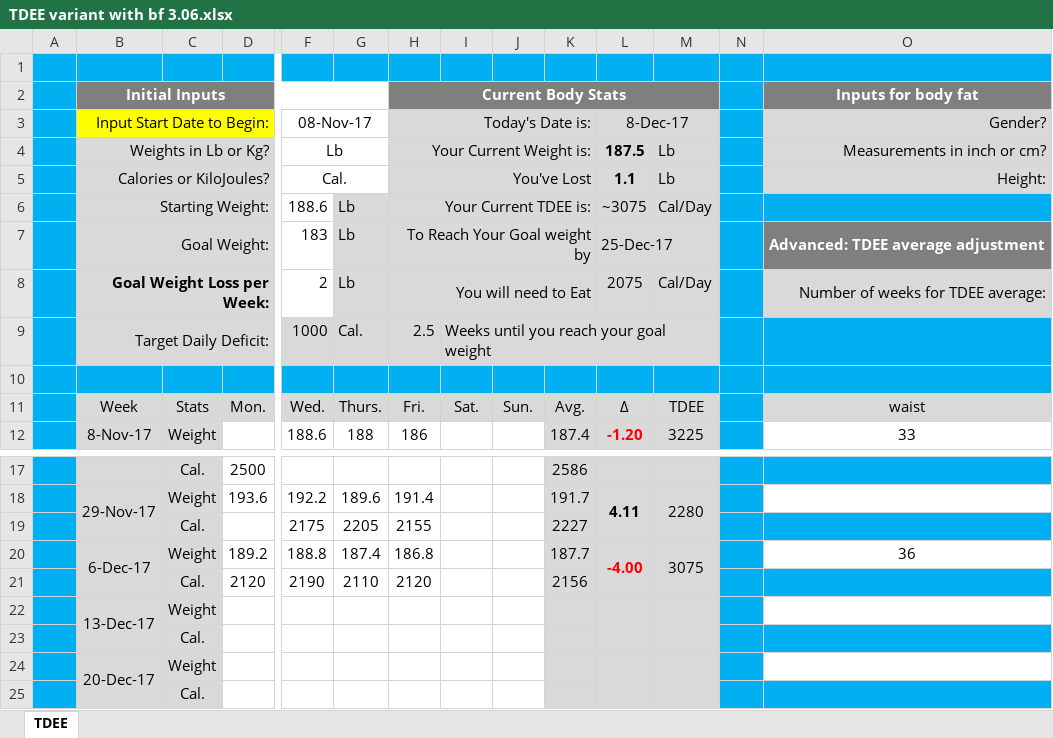
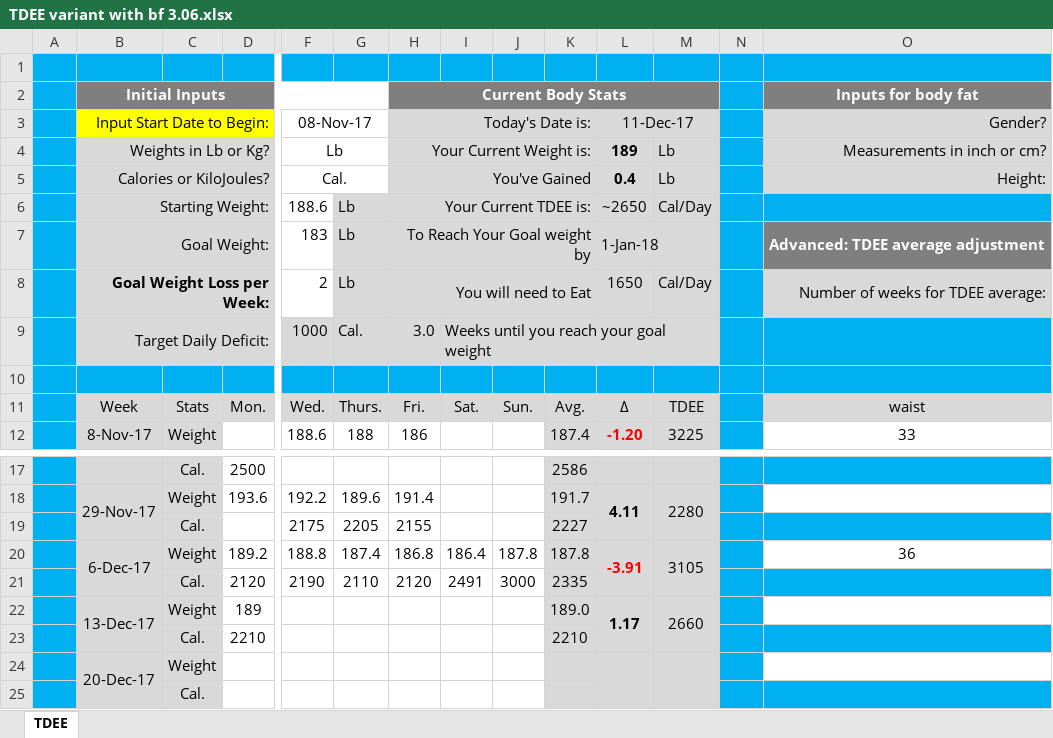
Before and after one commit to ghoulmaster/weighttracker, an Excel workbook: TDEE variant with bf 3.06.xlsx, sheet TDEE, drawn as a sheet; only a part is shown, gaps mark what is left out; values as stored, in another font and other column widths than the file's, no borders; charts and pictures and conditional formats not drawn; removed rows and columns are numbered as before the commit, all else as after; rows hold the shown columns only; the diff names each change by its address in the sheet, - before the commit and + after, or states it on an @@ line.

Commit message:
12/9/17-12/11/17

```diff
--- a/TDEE variant with bf 3.06.xlsx (sheet TDEE)
+++ b/TDEE variant with bf 3.06.xlsx (sheet TDEE)
-L3: 8-Dec-17
+L3: 11-Dec-17
-L4 (11-Dec-17): 187.5
+L4 (11-Dec-17): 189
-H5 (Today's Date is:): You've Lost
+H5 (Today's Date is:): You've Gained
-L5 (11-Dec-17): 1.1
+L5 (11-Dec-17): 0.4
-L6 (11-Dec-17): ~3075
+L6 (11-Dec-17): ~2650
-L7 (11-Dec-17): 25-Dec-17
+L7 (11-Dec-17): 1-Jan-18
-L8 (11-Dec-17): 2075
+L8 (11-Dec-17): 1650
-H9 (Today's Date is:): 2.5
+H9 (Today's Date is:): 3.0
-I20: (empty)
+I20: 186.4
-J20: (empty)
+J20: 187.8
-K20: 187.7
+K20: 187.8
-L20 (11-Dec-17): -4.00
+L20 (11-Dec-17): -3.91
-M20: 3075
+M20: 3105
-I21: (empty)
+I21: 2491
-J21: (empty)
+J21: 3000
-K21: 2156
+K21: 2335
-row 22:  | 13-Dec-17 | Weight
-row 23:  |  | Cal.
+row 22:  | 13-Dec-17 | Weight | 189 |  |  |  |  |  | 189.0 | 1.17 | 2660
+row 23:  |  | Cal. | 2210 |  |  |  |  |  | 2210
```
Also changed, not shown: hidden cells, charts or pictures.
